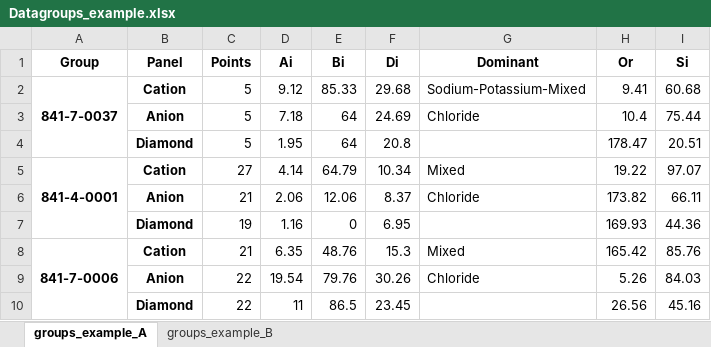
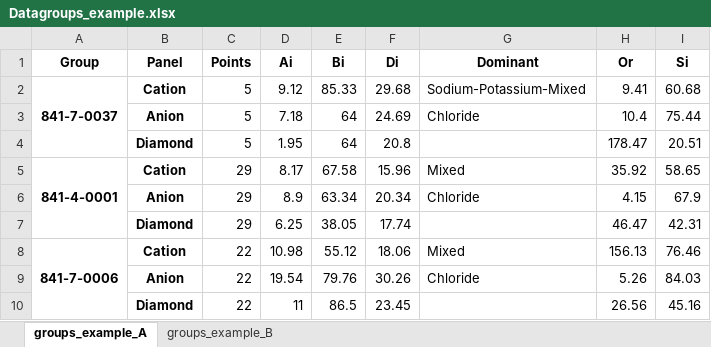
Before and after one commit to cesarhusrod/Q-Facies, an Excel workbook: qfacies_v1/Data/Datagroups_example.xlsx, sheet groups_example_A, drawn as a sheet; only a part is shown; values as stored, in another font and other column widths than the file's, no borders; removed rows and columns are numbered as before the commit, all else as after; the diff covers the shown part only; the diff names each change by its address in the sheet, - before the commit and + after, or states it on an @@ line.

```diff
--- a/qfacies_v1/Data/Datagroups_example.xlsx (sheet groups_example_A)
+++ b/qfacies_v1/Data/Datagroups_example.xlsx (sheet groups_example_A)
-C5 (Points): 27
+C5 (Points): 29
-D5 (Ai): 4.14
+D5 (Ai): 8.17
-E5 (Bi): 64.79
+E5 (Bi): 67.58
-F5 (Di): 10.34
+F5 (Di): 15.96
-H5 (Or): 19.22
+H5 (Or): 35.92
-I5 (Si): 97.07
+I5 (Si): 58.65
-row 6:  | Anion | 21 | 2.06 | 12.06 | 8.37 | Chloride | 173.82 | 66.11
-row 7:  | Diamond | 19 | 1.16 | 0 | 6.95 |  | 169.93 | 44.36
+row 6:  | Anion | 29 | 8.9 | 63.34 | 20.34 | Chloride | 4.15 | 67.9
+row 7:  | Diamond | 29 | 6.25 | 38.05 | 17.74 |  | 46.47 | 42.31
-C8 (Points): 21
+C8 (Points): 22
-D8 (Ai): 6.35
+D8 (Ai): 10.98
-E8 (Bi): 48.76
+E8 (Bi): 55.12
-F8 (Di): 15.3
+F8 (Di): 18.06
-H8 (Or): 165.42
+H8 (Or): 156.13
-I8 (Si): 85.76
+I8 (Si): 76.46
```
Also changed, not shown: 4 added rows, 4 removed rows and 12 edited cells elsewhere in this sheet, sheet groups_example_B, 24 other files.
